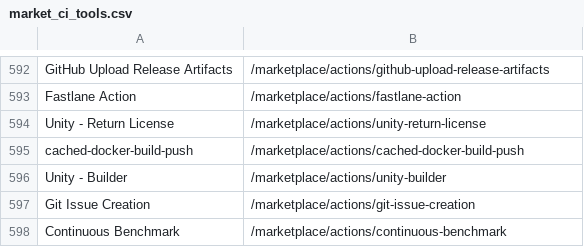
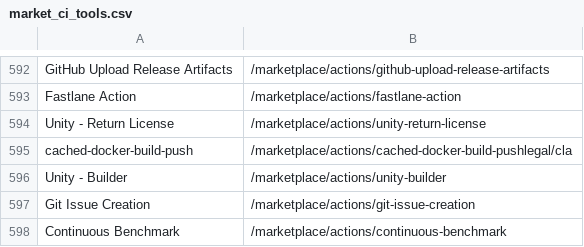
Before and after one commit to zhangxunhui/github_crawler, a CSV file: market_ci_tools.csv, drawn as a sheet; only a part is shown, gaps mark what is left out.

```diff
--- a/market_ci_tools.csv
+++ b/market_ci_tools.csv
@@ -594,3 +594,3 @@ Fastlane Action,/marketplace/actions/fastlane-action
 Unity - Return License,/marketplace/actions/unity-return-license
-cached-docker-build-push,/marketplace/actions/cached-docker-build-push
+cached-docker-build-push,/marketplace/actions/cached-docker-build-pushlegal/cla
 Unity - Builder,/marketplace/actions/unity-builder
```
Also changed, not shown: 1 other file.
